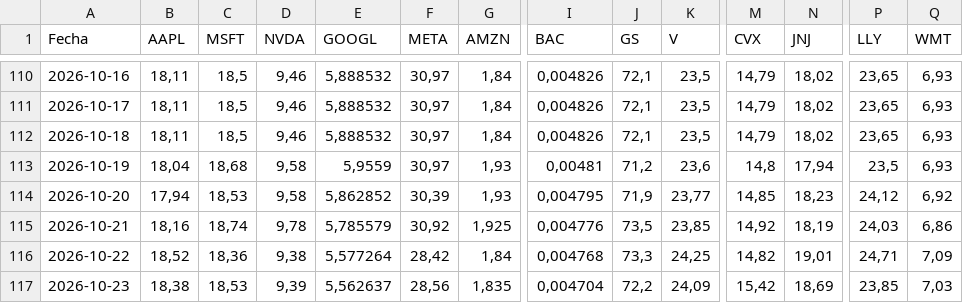
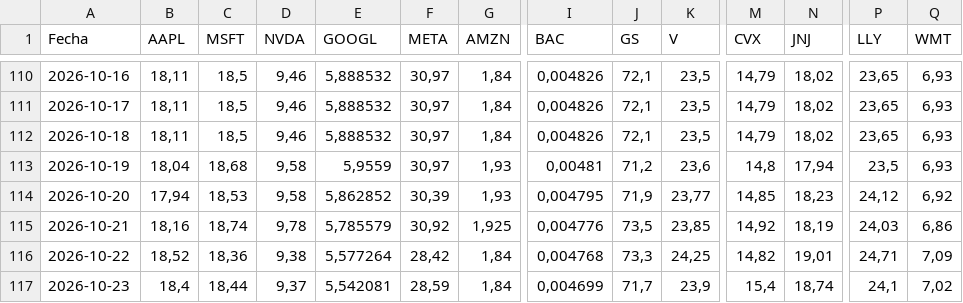
Before and after one commit to Brunogatti79/inversiones-bursatiles, a CSV file: data/cedear_cierres.csv, drawn as a sheet; only a part is shown, gaps mark what is left out; the diff covers the shown part only; the diff names each change by its address in the sheet, - before the commit and + after, or states it on an @@ line.

Commit message:
auto: cedear_cierres 2026-10-23 17:32

```diff
--- a/data/cedear_cierres.csv
+++ b/data/cedear_cierres.csv
-B117 (AAPL): 18,38
+B117 (AAPL): 18,4
-C117 (MSFT): 18,53
+C117 (MSFT): 18,44
-D117 (NVDA): 9,39
+D117 (NVDA): 9,37
-E117 (GOOGL): 5,562637
+E117 (GOOGL): 5,542081
-F117 (META): 28,56
+F117 (META): 28,59
-G117 (AMZN): 1,835
+G117 (AMZN): 1,84
-I117 (BAC): 0,004704
+I117 (BAC): 0,004699
-J117 (GS): 72,2
+J117 (GS): 71,7
-K117 (V): 24,09
+K117 (V): 23,9
-M117 (CVX): 15,42
+M117 (CVX): 15,4
-N117 (JNJ): 18,69
+N117 (JNJ): 18,74
-P117 (LLY): 23,85
+P117 (LLY): 24,1
-Q117 (WMT): 7,03
+Q117 (WMT): 7,02
```
Also changed, not shown: 18 edited cells elsewhere in this file.
